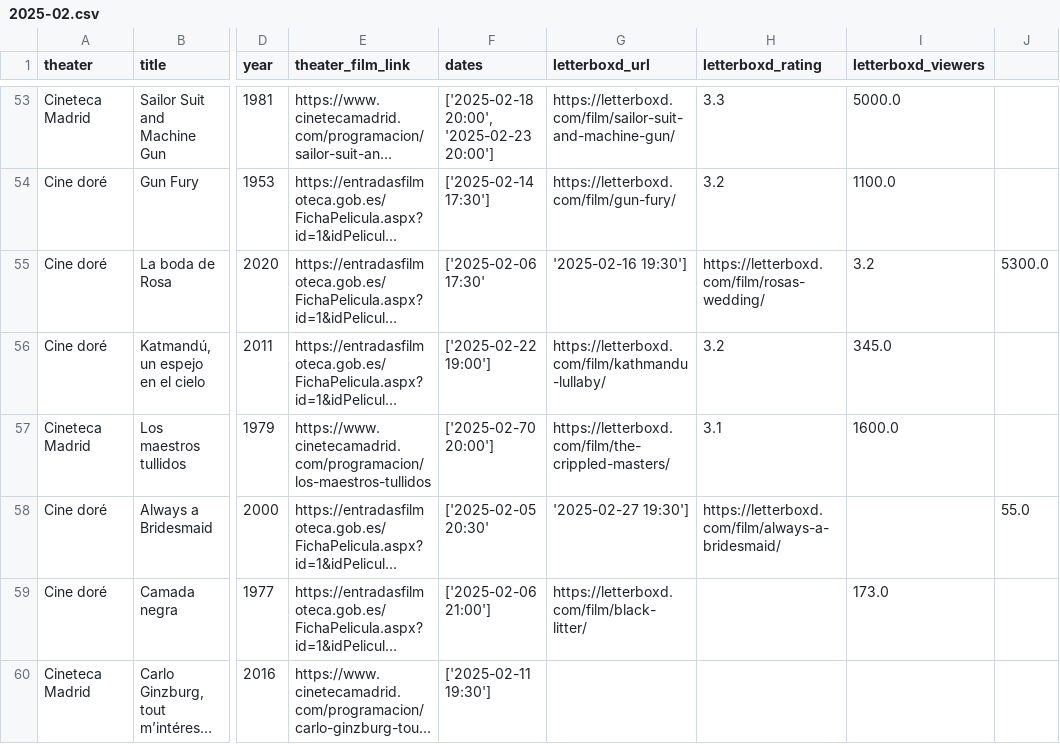
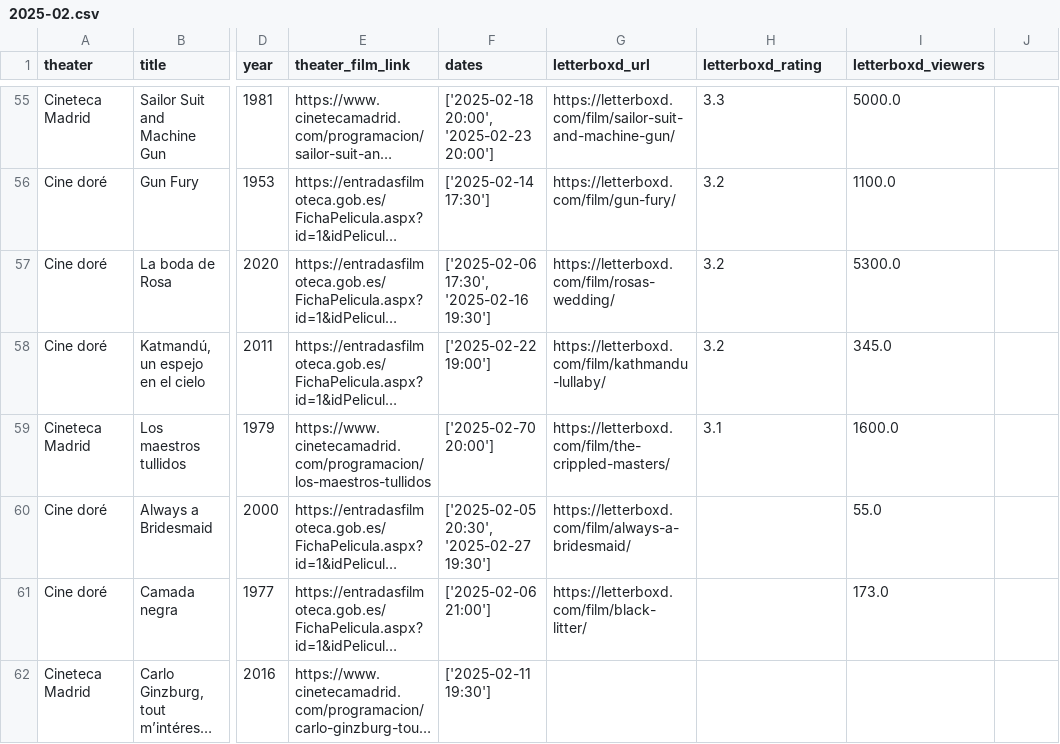
Before and after one commit to lbm364dl/film-calendar, a CSV file: calendar/2025-02.csv, drawn as a sheet; only a part is shown, gaps mark what is left out; long unchanged cells end in …; addresses are those after the commit; the diff covers the shown part only; the diff names each change by its address in the sheet, - before the commit and + after, or states it on an @@ line.

```diff
--- a/calendar/2025-02.csv
+++ b/calendar/2025-02.csv
-F57 (dates): ['2025-02-06 17:30'
+F57 (dates): ['2025-02-06 17:30', '2025-02-16 19:30']
-G57 (letterboxd_url): '2025-02-16 19:30']
+G57 (letterboxd_url): https://letterboxd.com/film/rosas-wedding/
-H57 (letterboxd_rating): https://letterboxd.com/film/rosas-wedding/
+H57 (letterboxd_rating): 3.2
-I57 (letterboxd_viewers): 3.2
+I57 (letterboxd_viewers): 5300.0
-J57: 5300.0
+J57: (empty)
-F60 (dates): ['2025-02-05 20:30'
+F60 (dates): ['2025-02-05 20:30', '2025-02-27 19:30']
-G60 (letterboxd_url): '2025-02-27 19:30']
+G60 (letterboxd_url): https://letterboxd.com/film/always-a-bridesmaid/
-H60 (letterboxd_rating): https://letterboxd.com/film/always-a-bridesmaid/
+H60 (letterboxd_rating): (empty)
-I60 (letterboxd_viewers): (empty)
+I60 (letterboxd_viewers): 55.0
-J60: 55.0
+J60: (empty)
```
Also changed, not shown: 2 added rows, 2 removed rows and 45 edited cells elsewhere in this file.
